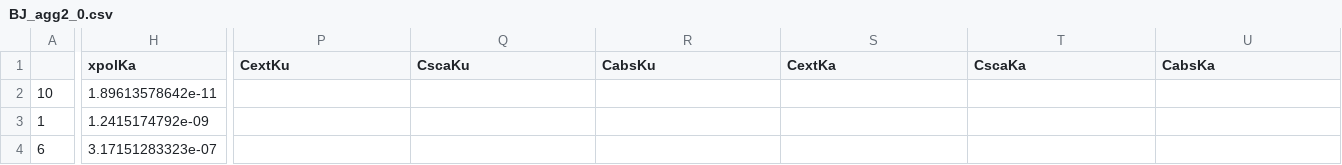
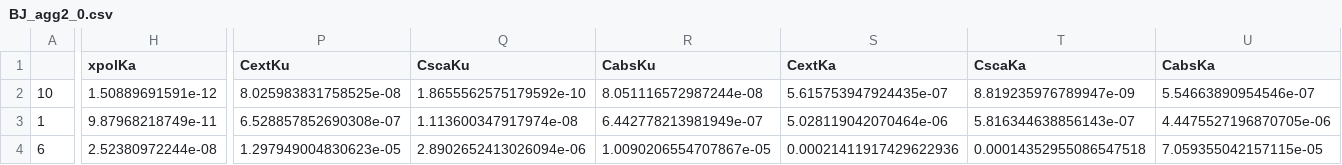
Before and after one commit to DaveOri/scattDB, a CSV file: tables/BJ_agg2_0.csv, drawn as a sheet; only a part is shown, gaps mark what is left out; the diff covers the shown part only; the diff names each change by its address in the sheet, - before the commit and + after, or states it on an @@ line.

Commit message:
updated tables and compare

```diff
--- a/tables/BJ_agg2_0.csv
+++ b/tables/BJ_agg2_0.csv
-H2 (xpolKa): 1.89613578642e-11
+H2 (xpolKa): 1.50889691591e-12
-P2 (CextKu): (empty)
+P2 (CextKu): 8.025983831758525e-08
-Q2 (CscaKu): (empty)
+Q2 (CscaKu): 1.8655562575179592e-10
-R2 (CabsKu): (empty)
+R2 (CabsKu): 8.051116572987244e-08
-S2 (CextKa): (empty)
+S2 (CextKa): 5.615753947924435e-07
-T2 (CscaKa): (empty)
+T2 (CscaKa): 8.819235976789947e-09
-U2 (CabsKa): (empty)
+U2 (CabsKa): 5.54663890954546e-07
-H3 (xpolKa): 1.2415174792e-09
+H3 (xpolKa): 9.87968218749e-11
-P3 (CextKu): (empty)
+P3 (CextKu): 6.528857852690308e-07
-Q3 (CscaKu): (empty)
+Q3 (CscaKu): 1.113600347917974e-08
-R3 (CabsKu): (empty)
+R3 (CabsKu): 6.442778213981949e-07
-S3 (CextKa): (empty)
+S3 (CextKa): 5.028119042070464e-06
-T3 (CscaKa): (empty)
+T3 (CscaKa): 5.816344638856143e-07
-U3 (CabsKa): (empty)
+U3 (CabsKa): 4.4475527196870705e-06
-H4 (xpolKa): 3.17151283323e-07
+H4 (xpolKa): 2.52380972244e-08
-P4 (CextKu): (empty)
+P4 (CextKu): 1.297949004830623e-05
-Q4 (CscaKu): (empty)
+Q4 (CscaKu): 2.8902652413026094e-06
-R4 (CabsKu): (empty)
+R4 (CabsKu): 1.0090206554707867e-05
-S4 (CextKa): (empty)
+S4 (CextKa): 0.00021411917429622936
-T4 (CscaKa): (empty)
+T4 (CscaKa): 0.00014352955086547518
-U4 (CabsKa): (empty)
+U4 (CabsKa): 7.059355042157115e-05
```
Also changed, not shown: 99 edited cells elsewhere in this file, tables/BJ_agg2_10.csv, tables/BJ_agg2_20.csv, 17 other files.
